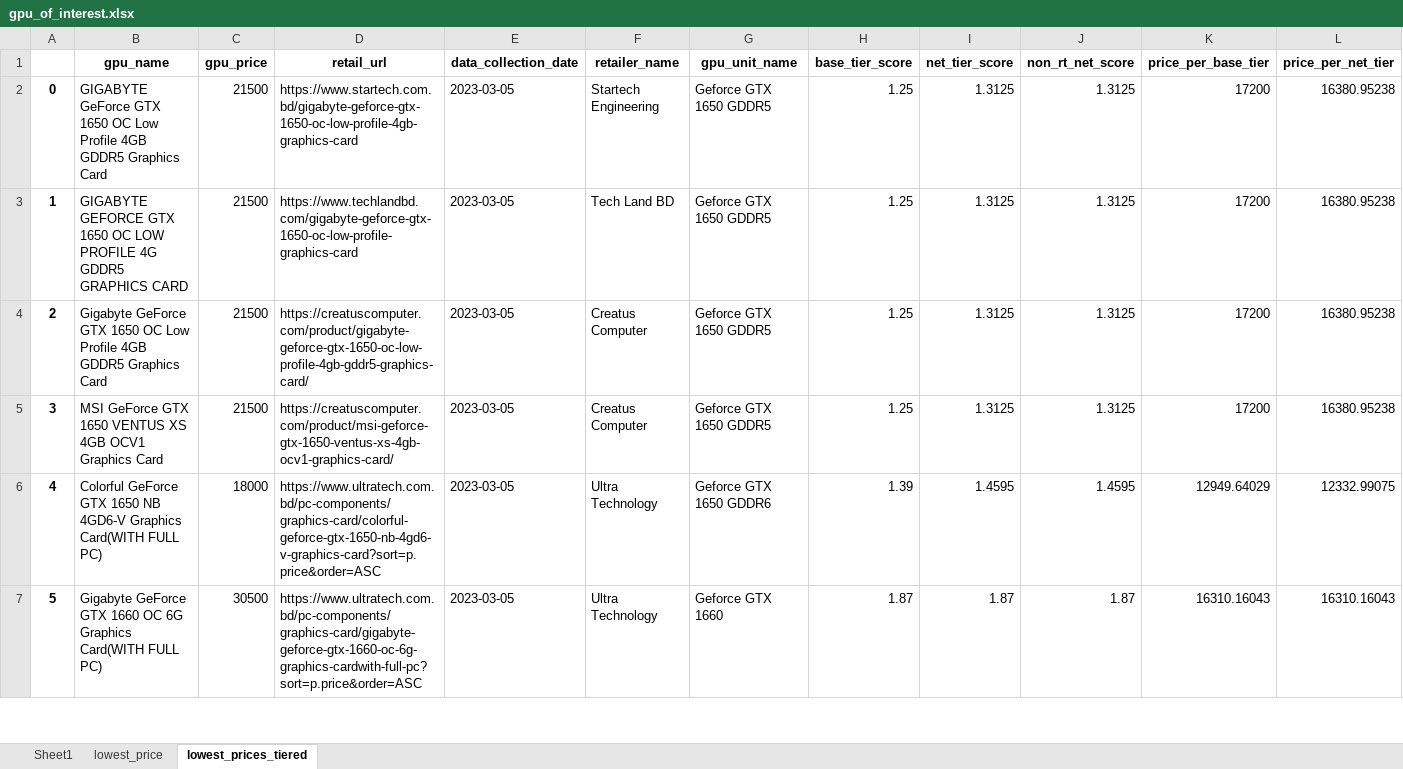
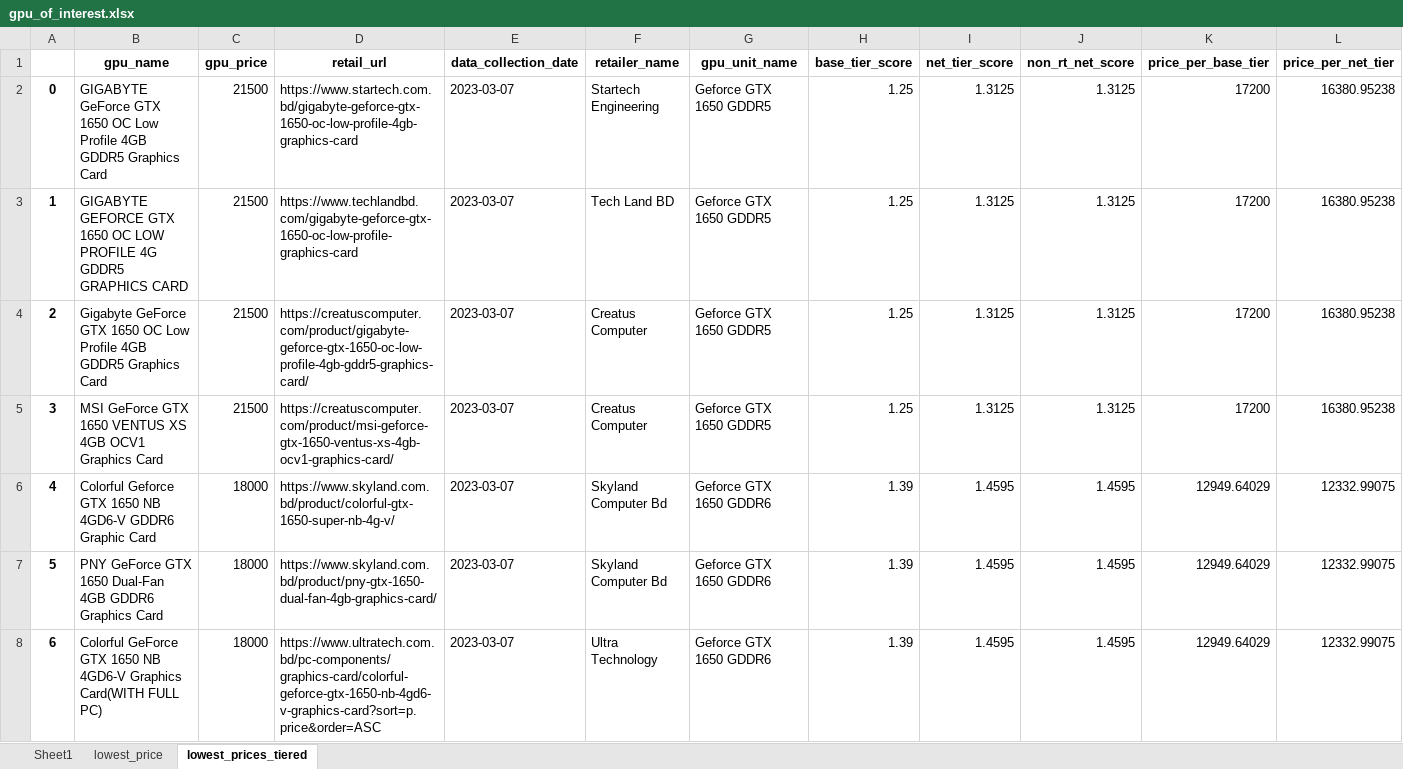
Before and after one commit to Saminyead/gpu_for_bd_gamers, an Excel workbook: output_files/gpu_of_interest.xlsx, sheet lowest_prices_tiered, drawn as a sheet; only a part is shown; values as stored, in another font and other column widths than the file's, no borders; removed rows and columns are numbered as before the commit, all else as after; rows hold the shown columns only; the diff covers the shown part only; the diff names each change by its address in the sheet, - before the commit and + after, or states it on an @@ line.

Commit message:
Data added for march 7, 2023

```diff
--- a/output_files/gpu_of_interest.xlsx (sheet lowest_prices_tiered)
+++ b/output_files/gpu_of_interest.xlsx (sheet lowest_prices_tiered)
-E2:E5 (data_collection_date): 2023-03-05
+E2:E5 (data_collection_date): 2023-03-07
+row 6: 4 | Colorful Geforce GTX 1650 NB 4GD6-V GDDR6 Graphic Card | 18000 | https://www.skyland.com.bd/product/colorful-gtx-1650-super-nb-4g-v/ | 2023-03-07 | Skyland Computer Bd | Geforce GTX 1650 GDDR6 | 1.39 | 1.4595 | 1.4595 | 12949.64029 | 12332.99075
+row 7: 5 | PNY GeForce GTX 1650 Dual-Fan 4GB GDDR6 Graphics Card | 18000 | https://www.skyland.com.bd/product/pny-gtx-1650-dual-fan-4gb-graphics-card/ | 2023-03-07 | Skyland Computer Bd | Geforce GTX 1650 GDDR6 | 1.39 | 1.4595 | 1.4595 | 12949.64029 | 12332.99075
@@ column A renumbered from row 8 down @@
-E8 (data_collection_date): 2023-03-05
+E8 (data_collection_date): 2023-03-07
-row 7: 5 | Gigabyte GeForce GTX 1660 OC 6G Graphics Card(WITH FULL PC) | 30500 | https://www.ultratech.com.bd/pc-components/graphics-card/gigabyte-geforce-gtx-1660-oc-6g-graphics-cardwith-full-pc?sort=p.price&order=ASC | 2023-03-05 | Ultra Technology | Geforce GTX 1660 | 1.87 | 1.87 | 1.87 | 16310.16043 | 16310.16043
```
Also changed, not shown: 6 added rows, 1 removed row and 50 edited cells elsewhere in this sheet, sheet Sheet1, sheet lowest_price, tier_score.xlsx.
